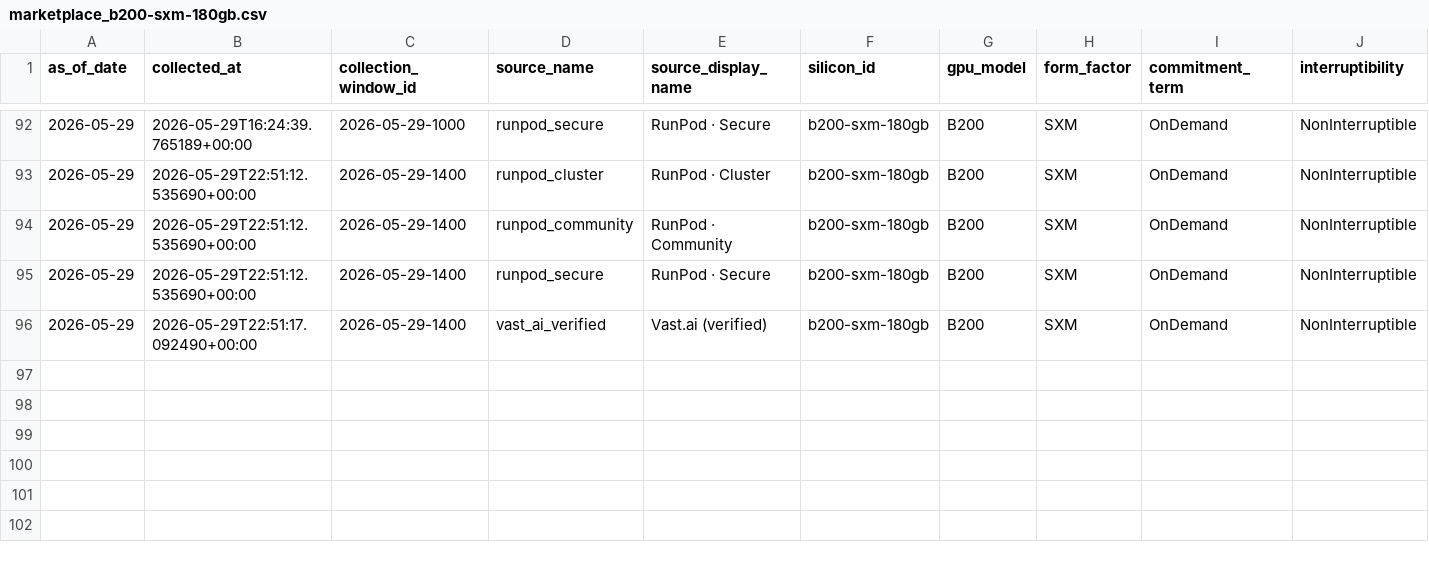
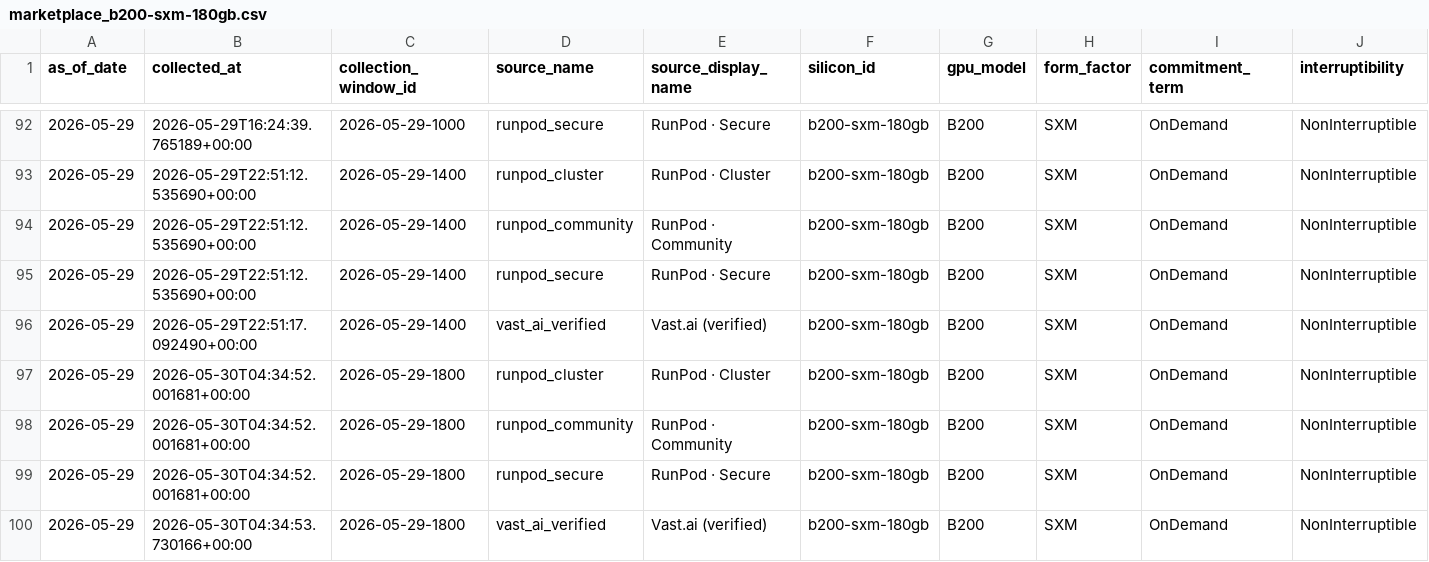
Before and after one commit to ccir-index/ccir-site, a CSV file: public/data/marketplace_b200-sxm-180gb.csv, drawn as a sheet; only a part is shown, gaps mark what is left out; rows hold the shown columns only; the diff names each change by its address in the sheet, - before the commit and + after, or states it on an @@ line.

Commit message:
data: refresh snapshot to 2026-05-29

```diff
--- a/public/data/marketplace_b200-sxm-180gb.csv
+++ b/public/data/marketplace_b200-sxm-180gb.csv
+row 97: 2026-05-29 | 2026-05-30T04:34:52.001681+00:00 | 2026-05-29-1800 | runpod_cluster | RunPod · Cluster | b200-sxm-180gb | B200 | SXM | OnDemand | NonInterruptible
+row 98: 2026-05-29 | 2026-05-30T04:34:52.001681+00:00 | 2026-05-29-1800 | runpod_community | RunPod · Community | b200-sxm-180gb | B200 | SXM | OnDemand | NonInterruptible
+row 99: 2026-05-29 | 2026-05-30T04:34:52.001681+00:00 | 2026-05-29-1800 | runpod_secure | RunPod · Secure | b200-sxm-180gb | B200 | SXM | OnDemand | NonInterruptible
+row 100: 2026-05-29 | 2026-05-30T04:34:53.730166+00:00 | 2026-05-29-1800 | vast_ai_verified | Vast.ai (verified) | b200-sxm-180gb | B200 | SXM | OnDemand | NonInterruptible
```
Also changed, not shown: public/data/marketplace_a100-sxm-80gb.csv, public/data/marketplace_h100-sxm-80gb.csv, 2 other files.
